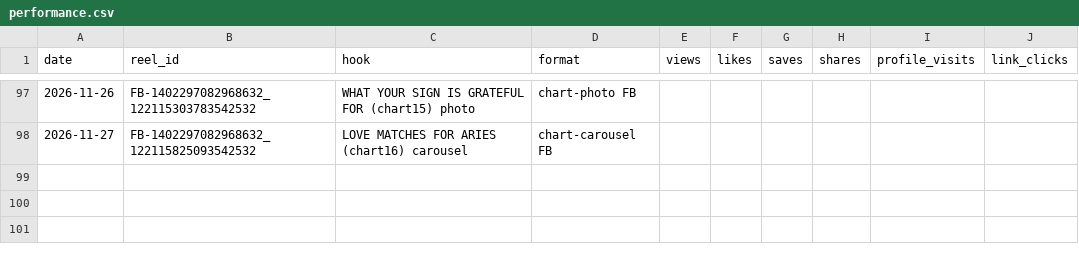
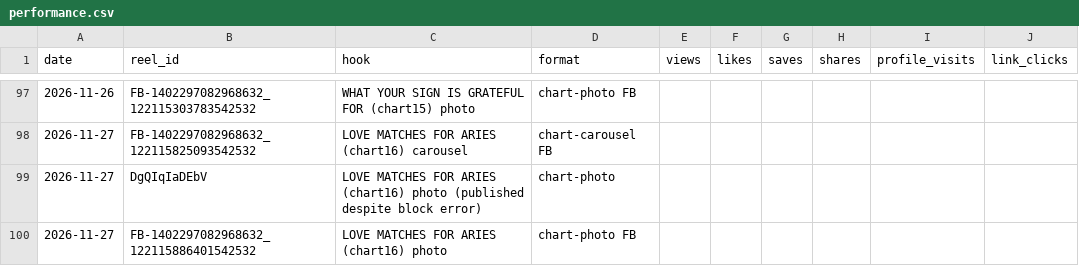
Before and after one commit to newnagiajnala-dotcom/soulmatesigns-system, a CSV file: data/performance.csv, drawn as a sheet; only a part is shown, gaps mark what is left out.

```diff
--- a/data/performance.csv
+++ b/data/performance.csv
@@ -98 +98,3 @@ date,reel_id,hook,format,views,likes,saves,shares,profile_visits,link_clicks
 2026-11-27,FB-1402297082968632_122115825093542532,LOVE MATCHES FOR ARIES (chart16) carousel,chart-carousel FB,,,,,,
+2026-11-27,DgQIqIaDEbV,LOVE MATCHES FOR ARIES (chart16) photo (published despite block error),chart-photo,,,,,,
+2026-11-27,FB-1402297082968632_122115886401542532,LOVE MATCHES FOR ARIES (chart16) photo,chart-photo FB,,,,,,
```
Also changed, not shown: 3 other files.
